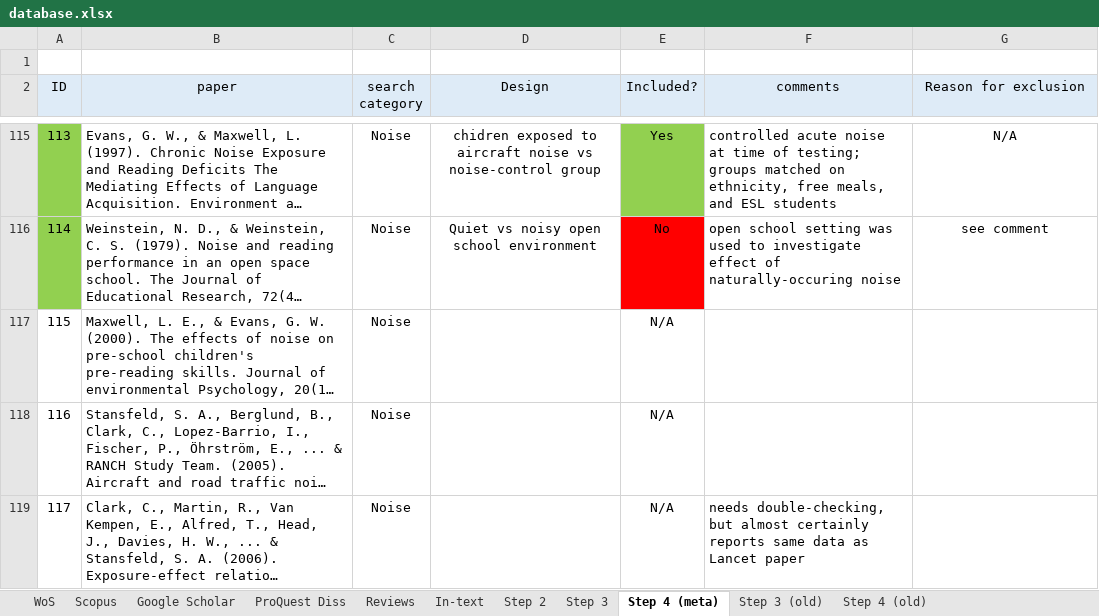
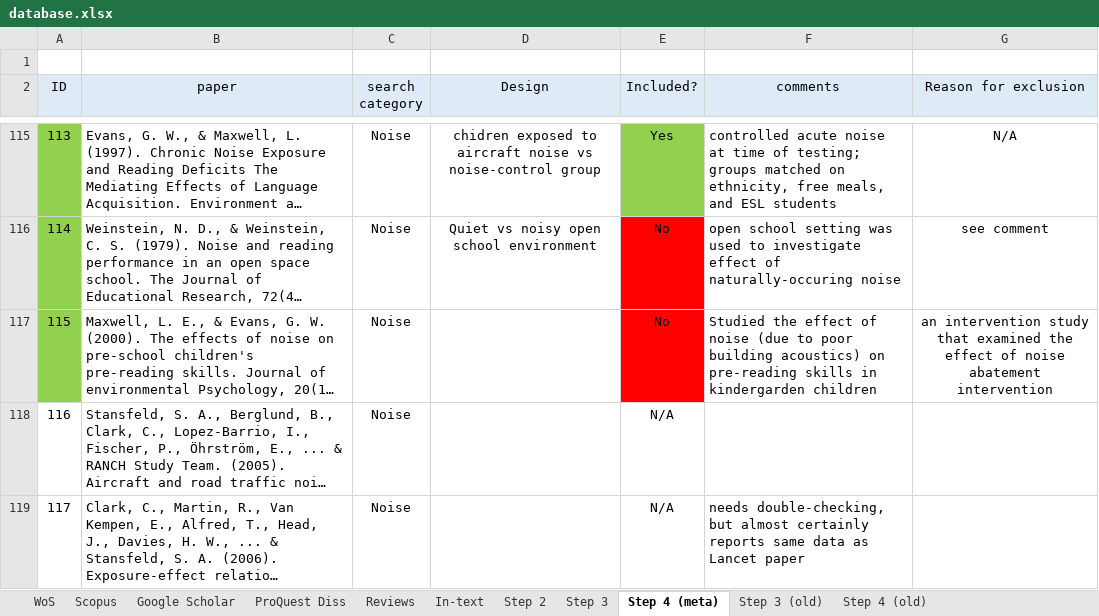
Before and after one commit to martin-vasilev/reading_sounds, an Excel workbook: Literature_search/database.xlsx, sheet Step 4 (meta), drawn as a sheet; only a part is shown, gaps mark what is left out; long unchanged cells end in …; values as stored, in another font and other column widths than the file's, no borders; the diff names each change by its address in the sheet, - before the commit and + after, or states it on an @@ line.

Commit message:
more studies

```diff
--- a/Literature_search/database.xlsx (sheet Step 4 (meta))
+++ b/Literature_search/database.xlsx (sheet Step 4 (meta))
-A117 fill: none
+A117 fill: #92D050
-E117 (Included?): N/A
+E117 (Included?): No
-E117 fill: none
+E117 fill: #FF0000
-F117 (comments): (empty)
+F117 (comments): Studied the effect of noise (due to poor building acoustics) on pre-reading skills in kindergarden children
-G117 (Reason for exclusion): (empty)
+G117 (Reason for exclusion): an intervention study that examined the effect of noise abatement intervention
```
Also changed, not shown: 1 other file.
